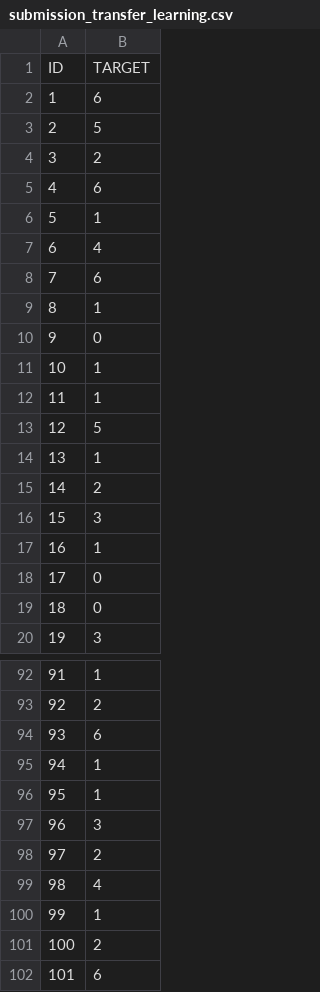
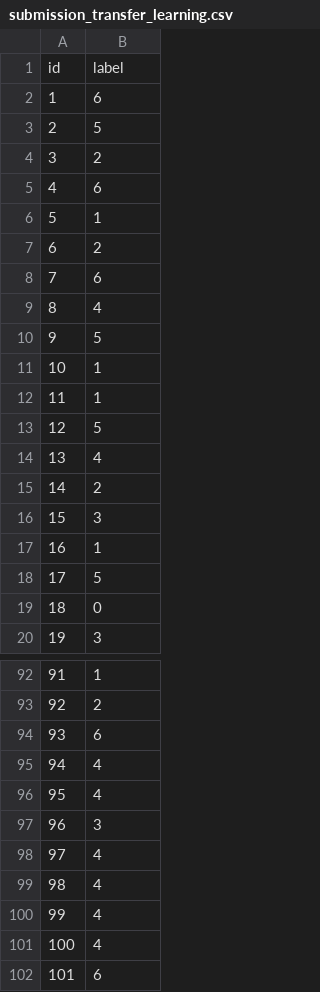
Before and after one commit to Tom-Sterckx/AI-Lizard-Prediction-Challenge, a CSV file: submission_transfer_learning.csv, drawn as a sheet; only a part is shown, gaps mark what is left out; the diff covers the shown part only.

```diff
--- a/submission_transfer_learning.csv
+++ b/submission_transfer_learning.csv
@@ -1,2 +1,2 @@
-ID,TARGET
+id,label
 1,6
@@ -6,6 +6,6 @@ ID,TARGET
 5,1
-6,4
+6,2
 7,6
-8,1
-9,0
+8,4
+9,5
 10,1
@@ -13,3 +13,3 @@ ID,TARGET
 12,5
-13,1
+13,4
 14,2
@@ -17,3 +17,3 @@ ID,TARGET
 16,1
-17,0
+17,5
 18,0
@@ -94,9 +94,9 @@ ID,TARGET
 93,6
-94,1
-95,1
+94,4
+95,4
 96,3
-97,2
+97,4
 98,4
-99,1
-100,2
+99,4
+100,4
 101,6
```
Also changed, not shown: 48 edited cells elsewhere in this file, 18 other files.
